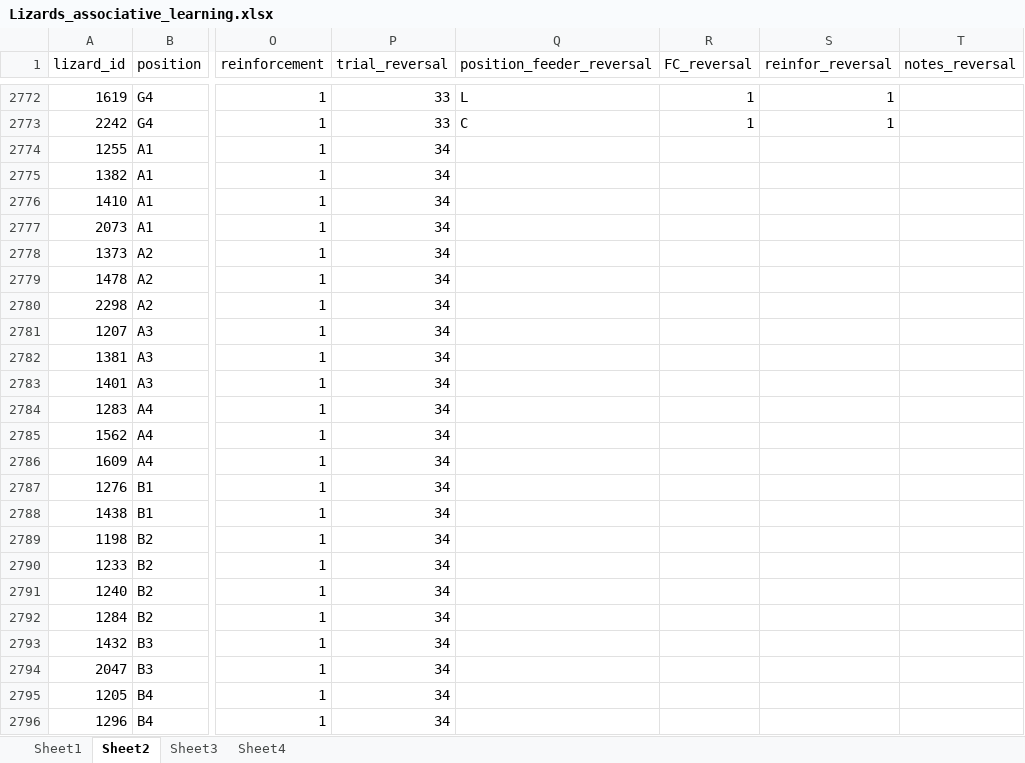
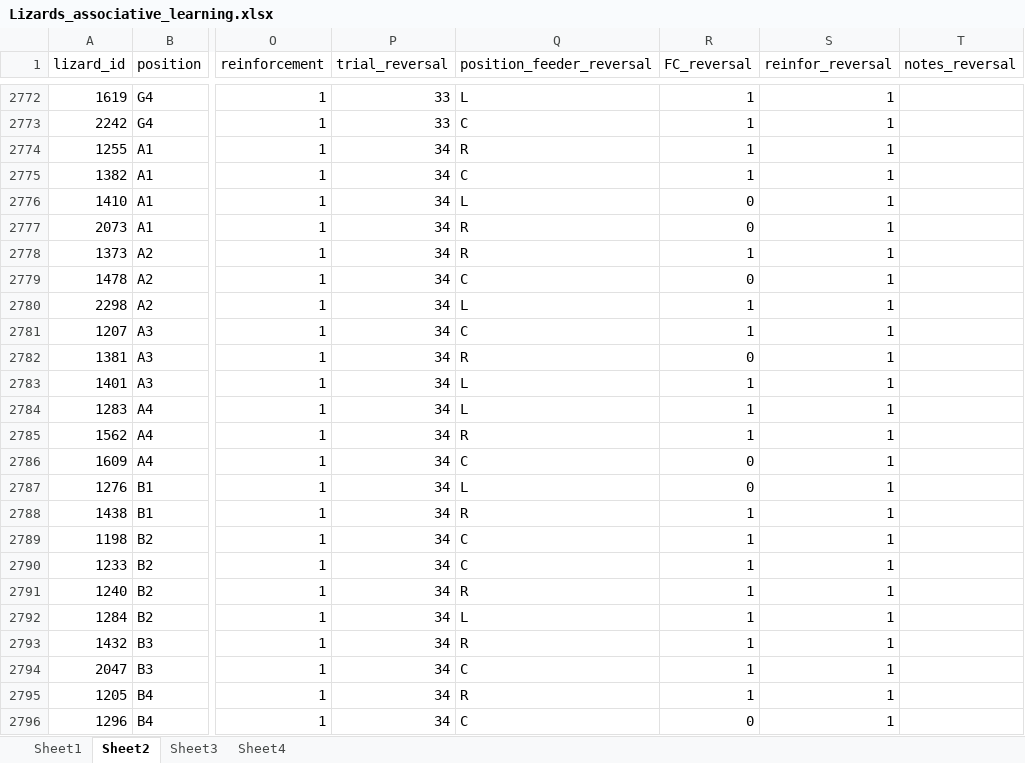
Before and after one commit to Pablo-Recio/CORT_Temp_learning, an Excel workbook: data/Lizards_associative_learning.xlsx, sheet Sheet2, drawn as a sheet; only a part is shown, gaps mark what is left out; values as stored, in another font and other column widths than the file's, no borders; the diff covers the shown part only; the diff names each change by its address in the sheet, - before the commit and + after, or states it on an @@ line.

Commit message:
Update Lizards_associative_learning.xlsx

```diff
--- a/data/Lizards_associative_learning.xlsx (sheet Sheet2)
+++ b/data/Lizards_associative_learning.xlsx (sheet Sheet2)
-Q2774 (position_feeder_reversal): (empty)
+Q2774 (position_feeder_reversal): R
-R2774:R2775 (FC_reversal): (empty)
+R2774:R2775 (FC_reversal): 1
-S2774:S2796 (reinfor_reversal): (empty)
+S2774:S2796 (reinfor_reversal): 1
-Q2775 (position_feeder_reversal): (empty)
+Q2775 (position_feeder_reversal): C
-Q2776 (position_feeder_reversal): (empty)
+Q2776 (position_feeder_reversal): L
-R2776:R2777 (FC_reversal): (empty)
+R2776:R2777 (FC_reversal): 0
-Q2777:Q2778 (position_feeder_reversal): (empty)
+Q2777:Q2778 (position_feeder_reversal): R
-R2778 (FC_reversal): (empty)
+R2778 (FC_reversal): 1
-Q2779 (position_feeder_reversal): (empty)
+Q2779 (position_feeder_reversal): C
-R2779 (FC_reversal): (empty)
+R2779 (FC_reversal): 0
-Q2780 (position_feeder_reversal): (empty)
+Q2780 (position_feeder_reversal): L
-R2780:R2781 (FC_reversal): (empty)
+R2780:R2781 (FC_reversal): 1
-Q2781 (position_feeder_reversal): (empty)
+Q2781 (position_feeder_reversal): C
-Q2782 (position_feeder_reversal): (empty)
+Q2782 (position_feeder_reversal): R
-R2782 (FC_reversal): (empty)
+R2782 (FC_reversal): 0
-Q2783:Q2784 (position_feeder_reversal): (empty)
+Q2783:Q2784 (position_feeder_reversal): L
-R2783:R2785 (FC_reversal): (empty)
+R2783:R2785 (FC_reversal): 1
-Q2785 (position_feeder_reversal): (empty)
+Q2785 (position_feeder_reversal): R
-Q2786 (position_feeder_reversal): (empty)
+Q2786 (position_feeder_reversal): C
-R2786:R2787 (FC_reversal): (empty)
+R2786:R2787 (FC_reversal): 0
-Q2787 (position_feeder_reversal): (empty)
+Q2787 (position_feeder_reversal): L
-Q2788 (position_feeder_reversal): (empty)
+Q2788 (position_feeder_reversal): R
-R2788:R2795 (FC_reversal): (empty)
+R2788:R2795 (FC_reversal): 1
-Q2789:Q2790 (position_feeder_reversal): (empty)
+Q2789:Q2790 (position_feeder_reversal): C
-Q2791 (position_feeder_reversal): (empty)
+Q2791 (position_feeder_reversal): R
-Q2792 (position_feeder_reversal): (empty)
+Q2792 (position_feeder_reversal): L
-Q2793 (position_feeder_reversal): (empty)
+Q2793 (position_feeder_reversal): R
-Q2794 (position_feeder_reversal): (empty)
+Q2794 (position_feeder_reversal): C
-Q2795 (position_feeder_reversal): (empty)
+Q2795 (position_feeder_reversal): R
-Q2796 (position_feeder_reversal): (empty)
+Q2796 (position_feeder_reversal): C
-R2796 (FC_reversal): (empty)
+R2796 (FC_reversal): 0
```
Also changed, not shown: 183 edited cells elsewhere in this sheet.
